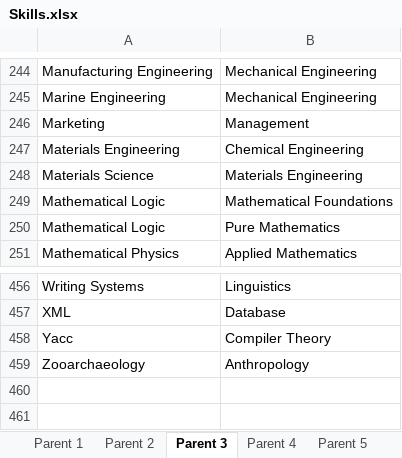
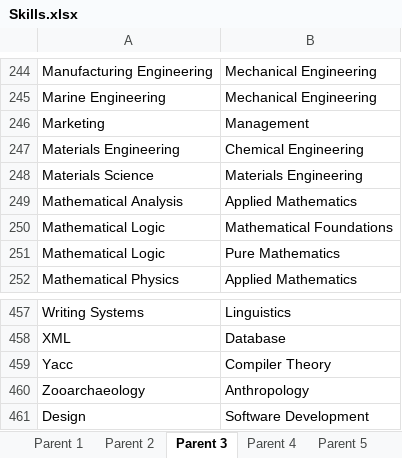
Before and after one commit to binxuankong/skills-ontology-project, an Excel workbook: skills/Skills.xlsx, sheet Parent 3, drawn as a sheet; only a part is shown, gaps mark what is left out; values as stored, in another font and other column widths than the file's, no borders; table styles not drawn; the diff names each change by its address in the sheet, - before the commit and + after, or states it on an @@ line.

```diff
--- a/skills/Skills.xlsx (sheet Parent 3)
+++ b/skills/Skills.xlsx (sheet Parent 3)
+row 249: Mathematical Analysis | Applied Mathematics
+row 461: Design | Software Development
```
Also changed, not shown: sheet Parent 5, sheet Parent 4, sheet Parent 2, 4 other files.
